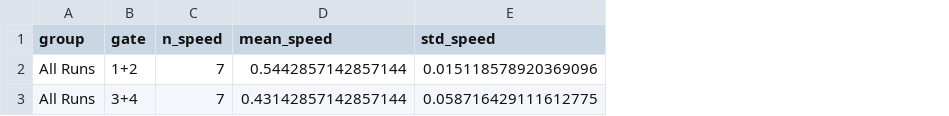
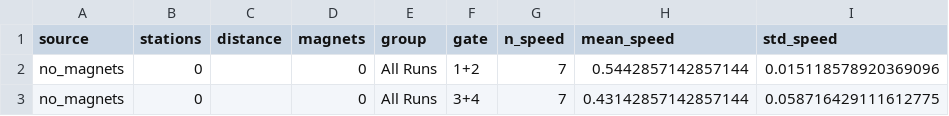
Before and after one commit to tri0let/firing_gauss, a CSV file: csv_data/no_magnets_summary.csv, drawn as a sheet; only a part is shown; the diff names each change by its address in the sheet, - before the commit and + after, or states it on an @@ line.

```diff
--- a/csv_data/no_magnets_summary.csv
+++ b/csv_data/no_magnets_summary.csv
+column A (source), rows 2-3: no_magnets | no_magnets
+column B (stations), rows 2-3: 0 | 0
+column C (distance), empty
+column D (magnets), rows 2-3: 0 | 0
```
Also changed, not shown: 2 other files.
